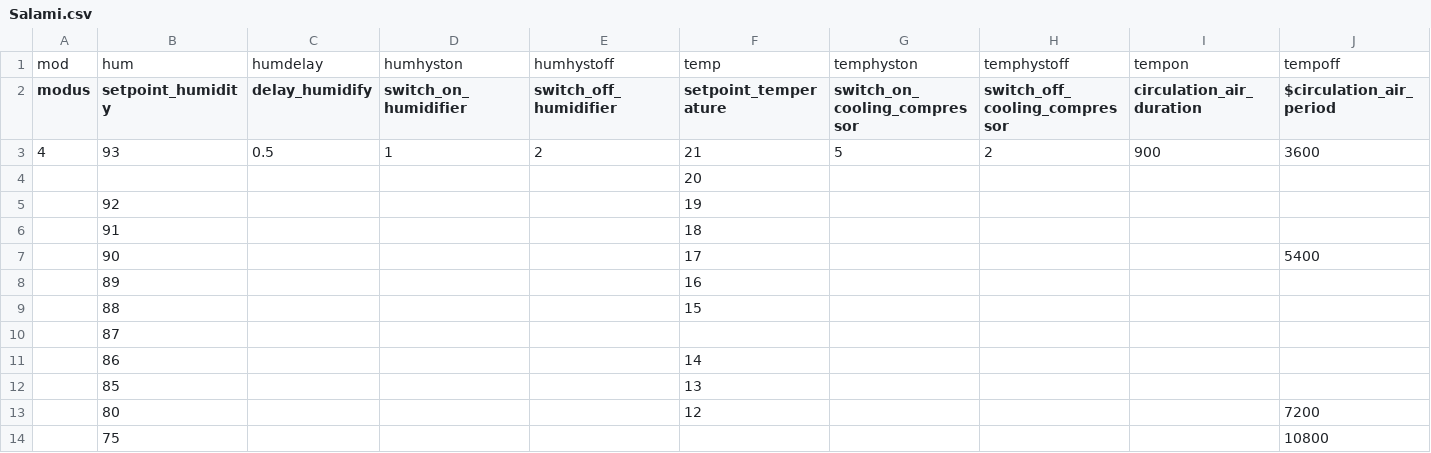
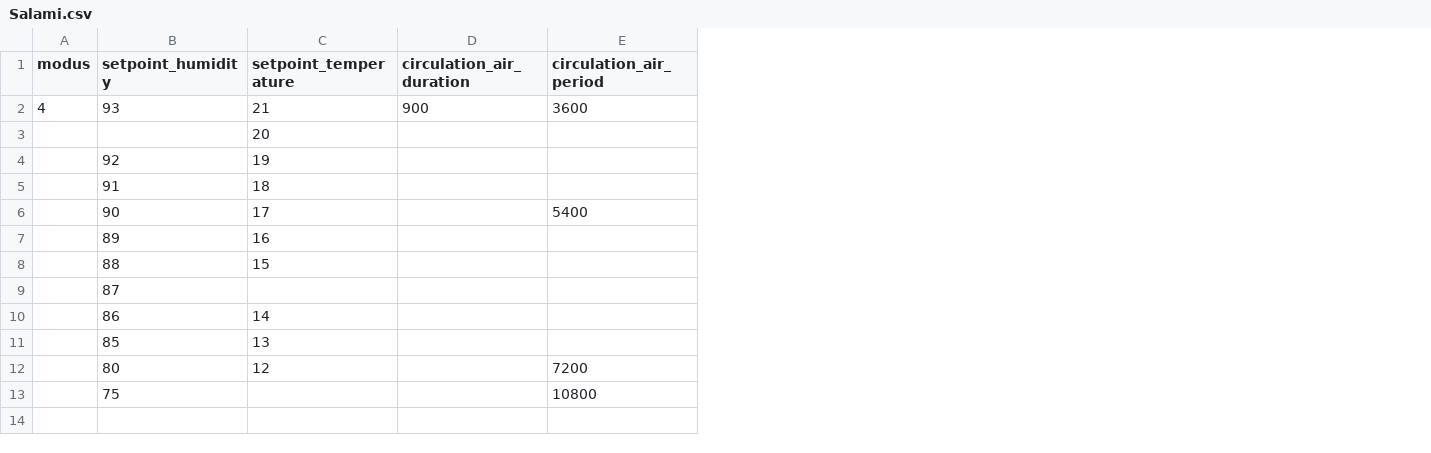
Before and after one commit to Tronje-the-Falconer/Pi-Ager, a CSV file: www/csv/Salami.csv, drawn as a sheet; only a part is shown; removed rows and columns are numbered as before the commit, all else as after; rows hold the shown columns only; the diff names each change by its address in the sheet, - before the commit and + after, or states it on an @@ line.

```diff
--- a/www/csv/Salami.csv
+++ b/www/csv/Salami.csv
-column C (delay_humidify), row 3: 0.5
-column D (switch_on_humidifier), row 3: 1
-column E (switch_off_humidifier), row 3: 2
-column G (switch_on_cooling_compressor), row 3: 5
-column H (switch_off_cooling_compressor), row 3: 2
-row 1: mod | hum | humdelay | humhyston | humhystoff | temp | temphyston | temphystoff | tempon | tempoff
-E1: $circulation_air_period
+E1: circulation_air_period
```
Also changed, not shown: www/csv/Dryaging1.csv, www/csv/Dryaging2.csv, 10 other files.
